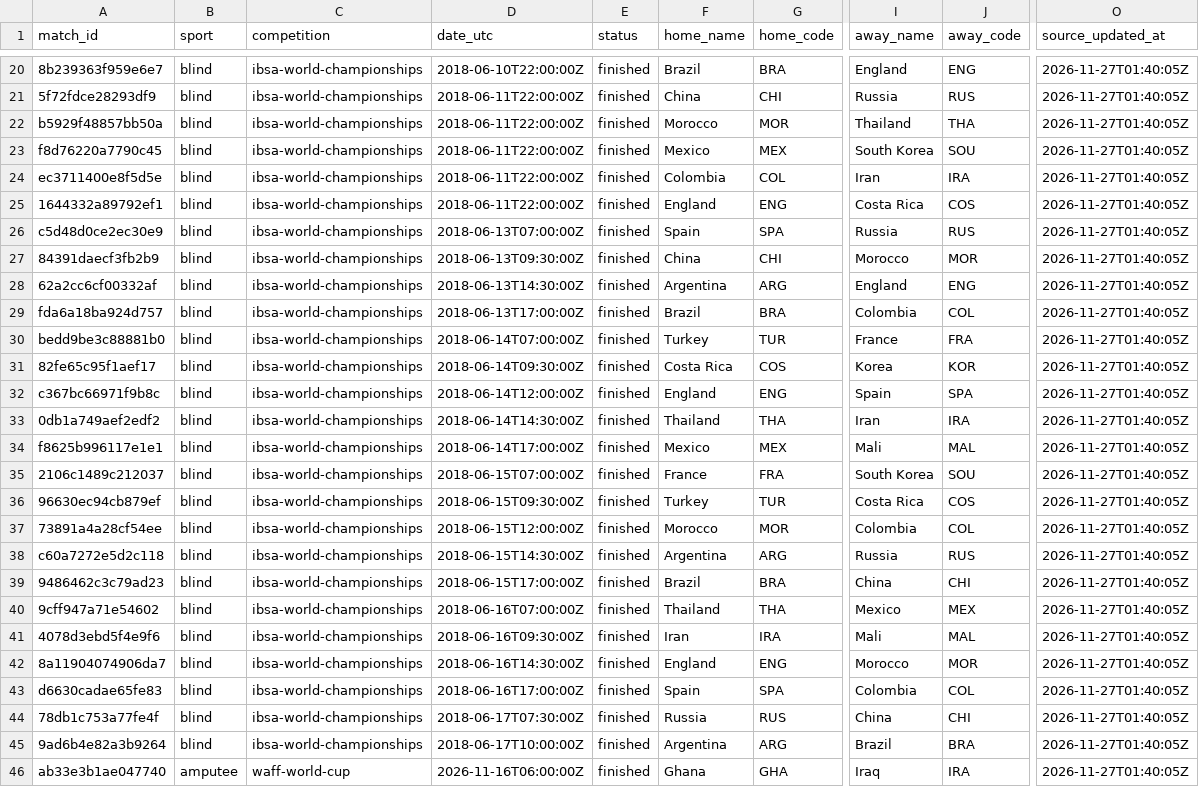
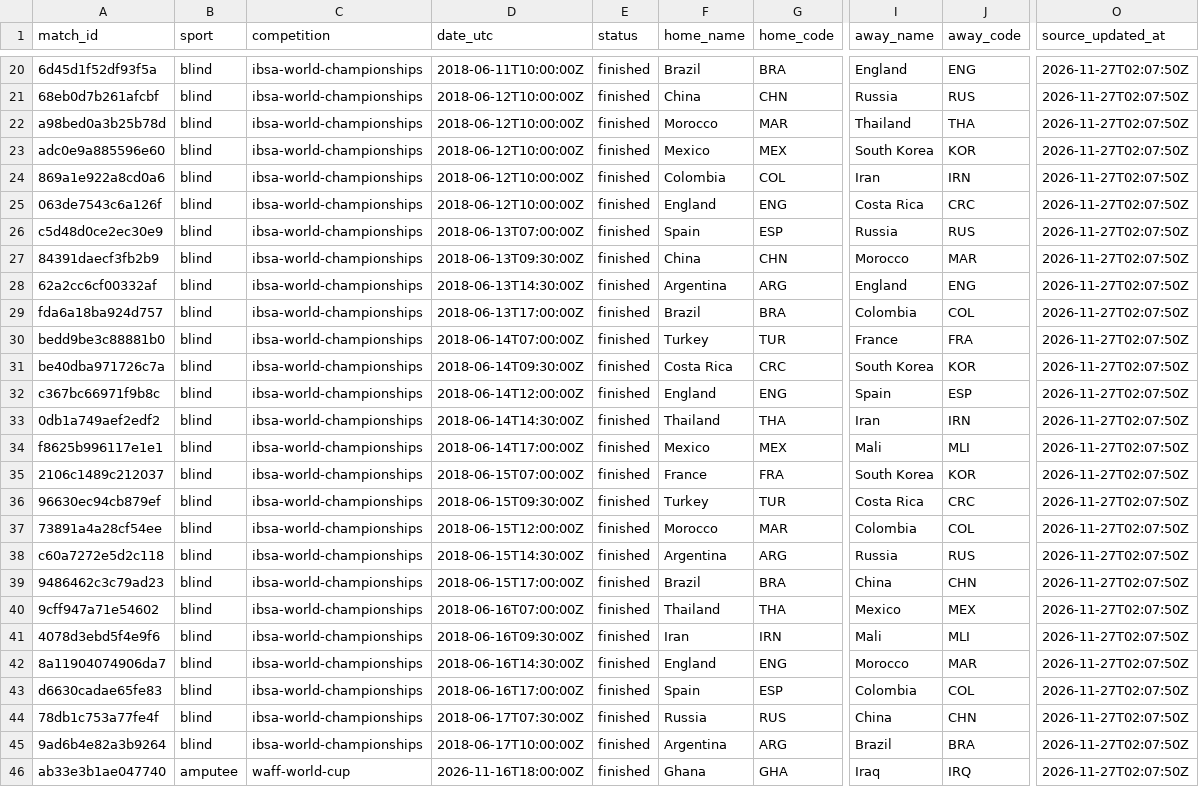
Before and after one commit to SiiBerraM/Sii-Football, a CSV file: data/latest.csv, drawn as a sheet; only a part is shown, gaps mark what is left out; the diff covers the shown part only; the diff names each change by its address in the sheet, - before the commit and + after, or states it on an @@ line.

Commit message:
Fix date shift, wrong team codes, Korea duplicate

```diff
--- a/data/latest.csv
+++ b/data/latest.csv
-A20 (match_id): 8b239363f959e6e7
+A20 (match_id): 6d45d1f52df93f5a
-D20 (date_utc): 2018-06-10T22:00:00Z
+D20 (date_utc): 2018-06-11T10:00:00Z
-O20:O46 (source_updated_at): 2026-11-27T01:40:05Z
+O20:O46 (source_updated_at): 2026-11-27T02:07:50Z
-A21 (match_id): 5f72fdce28293df9
+A21 (match_id): 68eb0d7b261afcbf
-D21:D25 (date_utc): 2018-06-11T22:00:00Z
+D21:D25 (date_utc): 2018-06-12T10:00:00Z
-G21 (home_code): CHI
+G21 (home_code): CHN
-A22 (match_id): b5929f48857bb50a
+A22 (match_id): a98bed0a3b25b78d
-G22 (home_code): MOR
+G22 (home_code): MAR
-A23 (match_id): f8d76220a7790c45
+A23 (match_id): adc0e9a885596e60
-J23 (away_code): SOU
+J23 (away_code): KOR
-A24 (match_id): ec3711400e8f5d5e
+A24 (match_id): 869a1e922a8cd0a6
-J24 (away_code): IRA
+J24 (away_code): IRN
-A25 (match_id): 1644332a89792ef1
+A25 (match_id): 063de7543c6a126f
-J25 (away_code): COS
+J25 (away_code): CRC
-G26 (home_code): SPA
+G26 (home_code): ESP
-G27 (home_code): CHI
+G27 (home_code): CHN
-J27 (away_code): MOR
+J27 (away_code): MAR
-A31 (match_id): 82fe65c95f1aef17
+A31 (match_id): be40dba971726c7a
-G31 (home_code): COS
+G31 (home_code): CRC
-I31 (away_name): Korea
+I31 (away_name): South Korea
-J32 (away_code): SPA
+J32 (away_code): ESP
-J33 (away_code): IRA
+J33 (away_code): IRN
-J34 (away_code): MAL
+J34 (away_code): MLI
-J35 (away_code): SOU
+J35 (away_code): KOR
-J36 (away_code): COS
+J36 (away_code): CRC
-G37 (home_code): MOR
+G37 (home_code): MAR
-J39 (away_code): CHI
+J39 (away_code): CHN
-G41 (home_code): IRA
+G41 (home_code): IRN
-J41 (away_code): MAL
+J41 (away_code): MLI
-J42 (away_code): MOR
+J42 (away_code): MAR
-G43 (home_code): SPA
+G43 (home_code): ESP
-J44 (away_code): CHI
+J44 (away_code): CHN
-D46 (date_utc): 2026-11-16T06:00:00Z
+D46 (date_utc): 2026-11-16T18:00:00Z
-J46 (away_code): IRA
+J46 (away_code): IRQ
```
Also changed, not shown: 82 edited cells elsewhere in this file, 22 other files.
